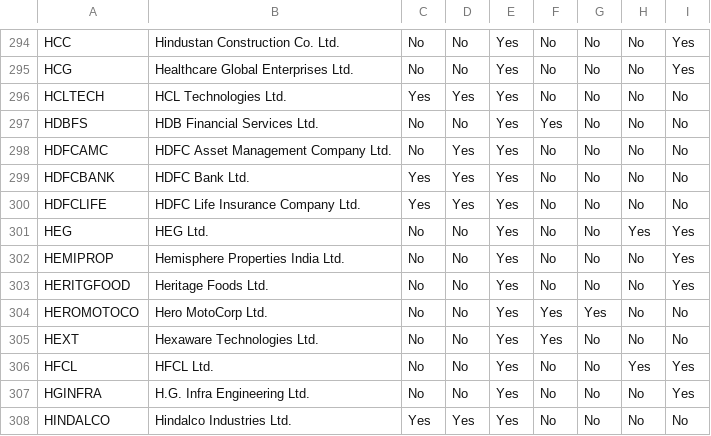
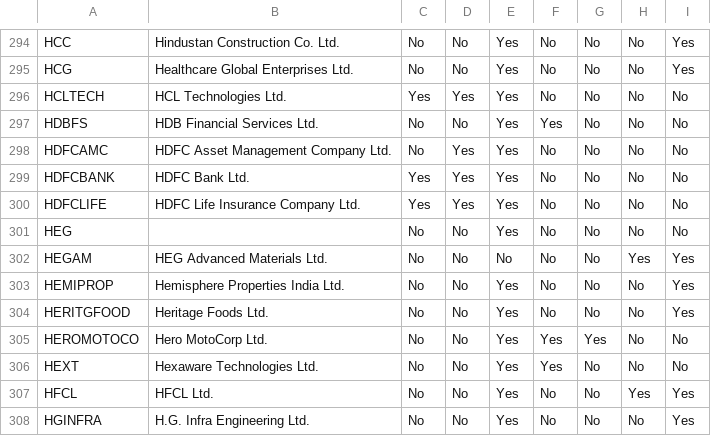
Before and after one commit to jayanigupta/nse-dashboard-v2, a CSV file: nifty_indices.csv, drawn as a sheet; only a part is shown, gaps mark what is left out; the shorter side is filled out with more unchanged rows.

```diff
--- a/nifty_indices.csv
+++ b/nifty_indices.csv
@@ -300,3 +300,4 @@ HDFCBANK,HDFC Bank Ltd.,Yes,Yes,Yes,No,No,No,No
 HDFCLIFE,HDFC Life Insurance Company Ltd.,Yes,Yes,Yes,No,No,No,No
-HEG,HEG Ltd.,No,No,Yes,No,No,Yes,Yes
+HEG,,No,No,Yes,No,No,No,No
+HEGAM,HEG Advanced Materials Ltd.,No,No,No,No,No,Yes,Yes
 HEMIPROP,Hemisphere Properties India Ltd.,No,No,Yes,No,No,No,Yes
```
Also changed, not shown: avg_volume.csv, avg_volume_3m.csv, 1 other file.
